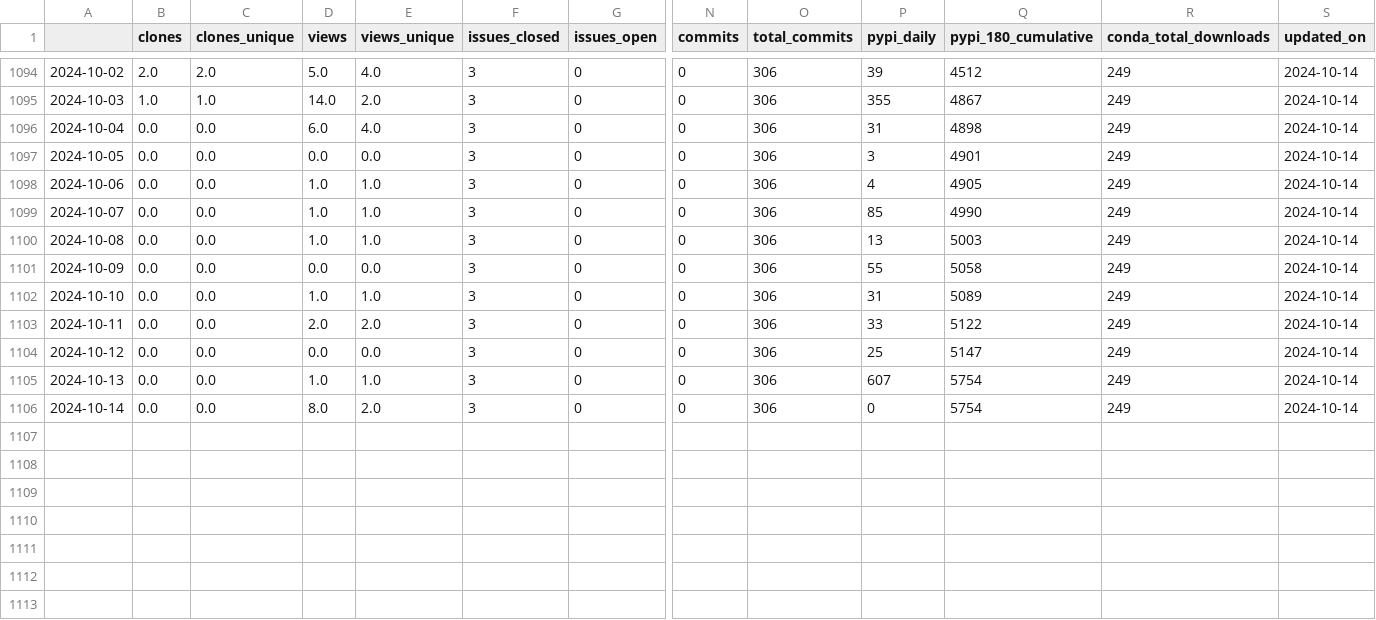
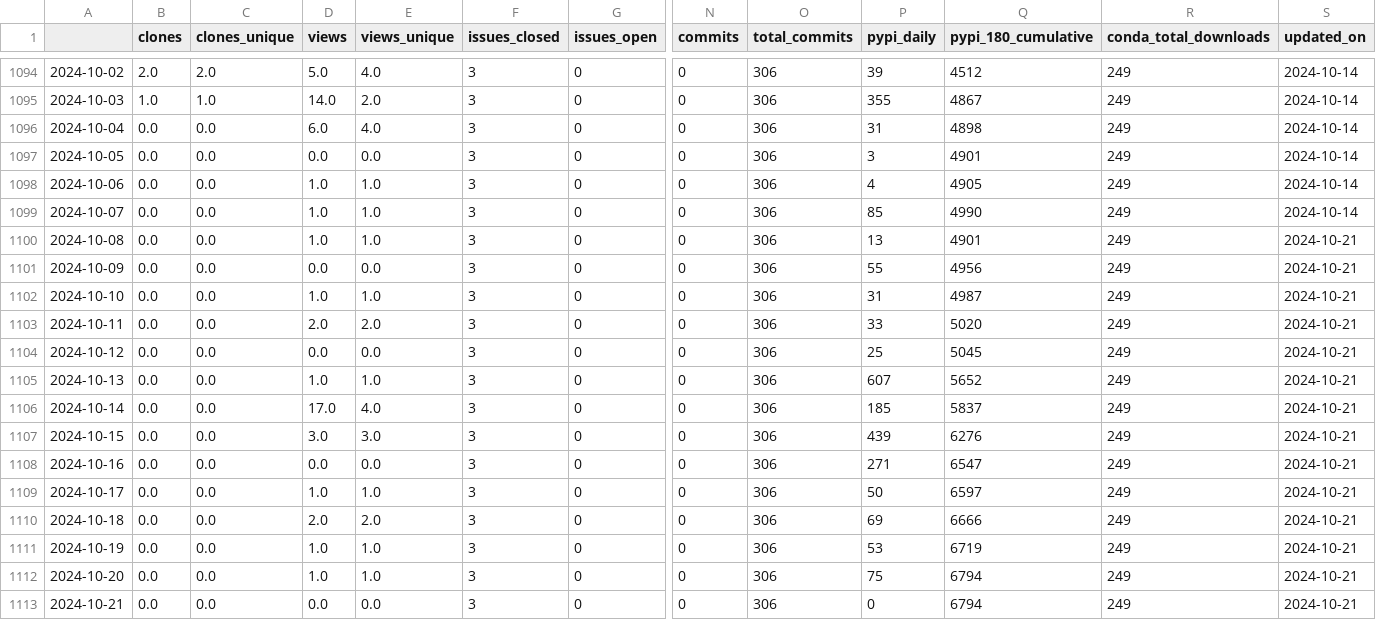
Before and after one commit to NREL/osos, a CSV file: data/nrwal.csv, drawn as a sheet; only a part is shown, gaps mark what is left out; rows hold the shown columns only; the diff names each change by its address in the sheet, - before the commit and + after, or states it on an @@ line.

```diff
--- a/data/nrwal.csv
+++ b/data/nrwal.csv
-Q1100 (pypi_180_cumulative): 5003
+Q1100 (pypi_180_cumulative): 4901
-S1100:S1106 (updated_on): 2024-10-14
+S1100:S1106 (updated_on): 2024-10-21
-Q1101 (pypi_180_cumulative): 5058
+Q1101 (pypi_180_cumulative): 4956
-Q1102 (pypi_180_cumulative): 5089
+Q1102 (pypi_180_cumulative): 4987
-Q1103 (pypi_180_cumulative): 5122
+Q1103 (pypi_180_cumulative): 5020
-Q1104 (pypi_180_cumulative): 5147
+Q1104 (pypi_180_cumulative): 5045
-Q1105 (pypi_180_cumulative): 5754
+Q1105 (pypi_180_cumulative): 5652
-D1106 (views): 8.0
+D1106 (views): 17.0
-E1106 (views_unique): 2.0
+E1106 (views_unique): 4.0
-P1106 (pypi_daily): 0
+P1106 (pypi_daily): 185
-Q1106 (pypi_180_cumulative): 5754
+Q1106 (pypi_180_cumulative): 5837
+row 1107: 2024-10-15 | 0.0 | 0.0 | 3.0 | 3.0 | 3 | 0 | 0 | 306 | 439 | 6276 | 249 | 2024-10-21
+row 1108: 2024-10-16 | 0.0 | 0.0 | 0.0 | 0.0 | 3 | 0 | 0 | 306 | 271 | 6547 | 249 | 2024-10-21
+row 1109: 2024-10-17 | 0.0 | 0.0 | 1.0 | 1.0 | 3 | 0 | 0 | 306 | 50 | 6597 | 249 | 2024-10-21
+row 1110: 2024-10-18 | 0.0 | 0.0 | 2.0 | 2.0 | 3 | 0 | 0 | 306 | 69 | 6666 | 249 | 2024-10-21
+row 1111: 2024-10-19 | 0.0 | 0.0 | 1.0 | 1.0 | 3 | 0 | 0 | 306 | 53 | 6719 | 249 | 2024-10-21
+row 1112: 2024-10-20 | 0.0 | 0.0 | 1.0 | 1.0 | 3 | 0 | 0 | 306 | 75 | 6794 | 249 | 2024-10-21
+row 1113: 2024-10-21 | 0.0 | 0.0 | 0.0 | 0.0 | 3 | 0 | 0 | 306 | 0 | 6794 | 249 | 2024-10-21
```
Also changed, not shown: data/phygnn.csv, data/rev.csv, 20 other files.
